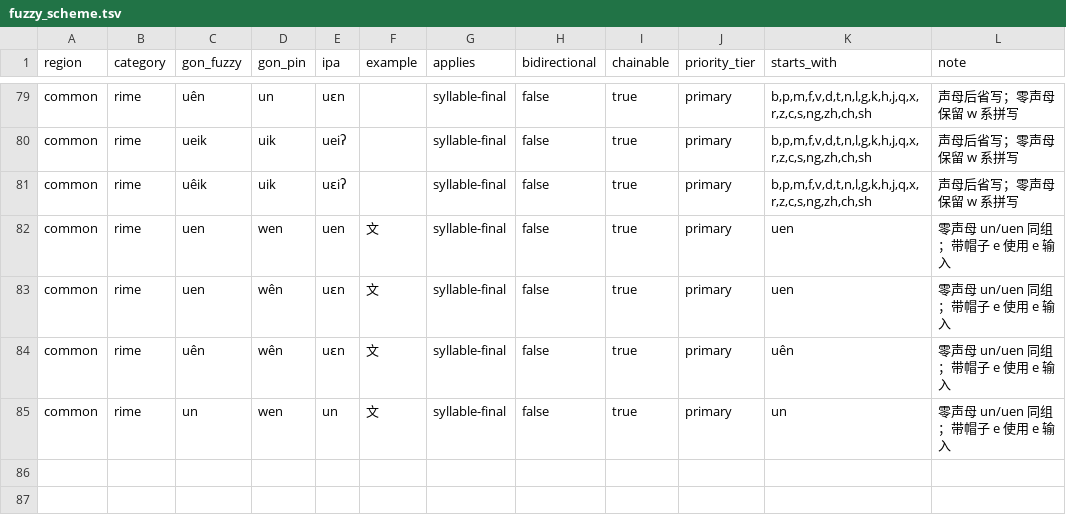
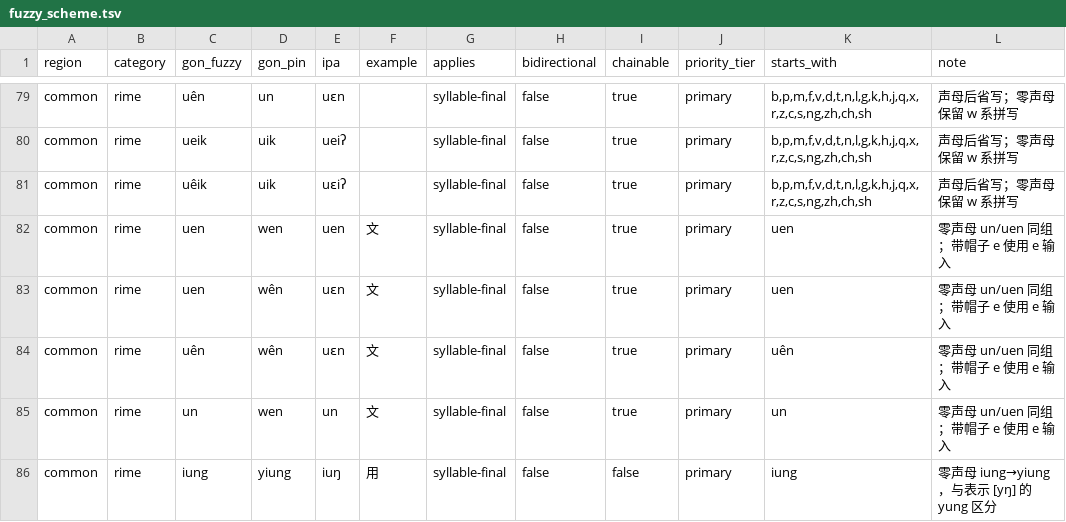
Before and after one commit to BrianIZKom1911/GonnyuGeneralIME, a TSV file: resources/fuzzy_scheme.tsv, drawn as a sheet; only a part is shown, gaps mark what is left out.

Commit message:
fix(phonology): distinguish zero-initial yiung from yung

```diff
--- a/resources/fuzzy_scheme.tsv
+++ b/resources/fuzzy_scheme.tsv
@@ -85 +85,2 @@ common	rime	uên	wên	uɛn	文	syllable-final	false	true	primary	uên	零声母
 common	rime	un	wen	un	文	syllable-final	false	true	primary	un	零声母 un/uen 同组；带帽子 e 使用 e 输入
+common	rime	iung	yiung	iuŋ	用	syllable-final	false	false	primary	iung	零声母 iung→yiung，与表示 [yŋ] 的 yung 区分
```
Also changed, not shown: resources/regions/fungcen/dictionaries/gan_chars.tsv, resources/regions/sinyi/dictionaries/chars.tsv, 11 other files.
